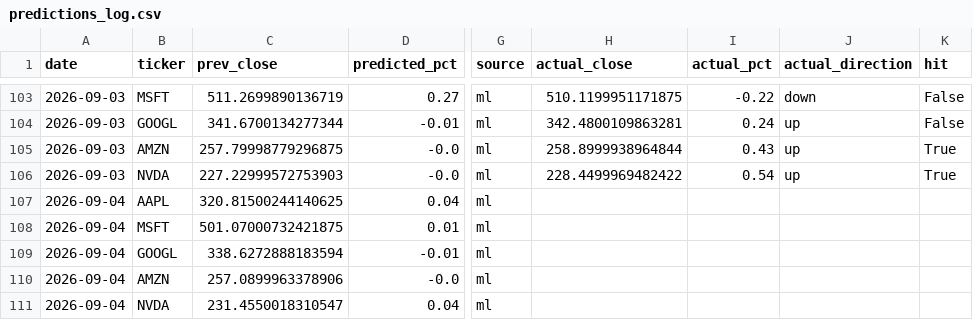
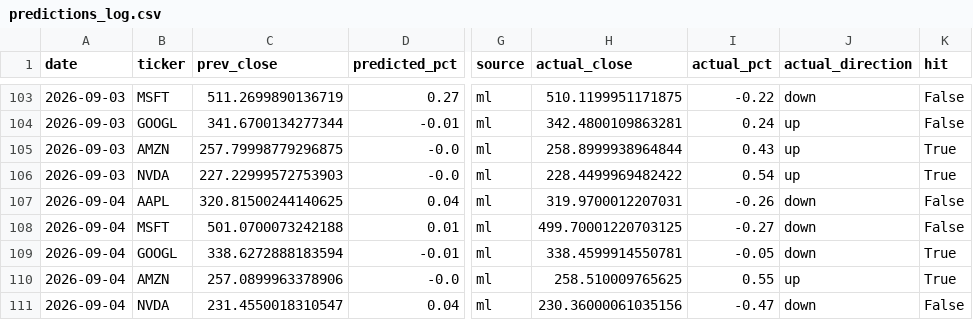
Before and after one commit to Revanth-Naik/niffler, a CSV file: data/processed/predictions_log.csv, drawn as a sheet; only a part is shown, gaps mark what is left out; the diff names each change by its address in the sheet, - before the commit and + after, or states it on an @@ line.

Commit message:
Record actuals for 2026-09-04

```diff
--- a/data/processed/predictions_log.csv
+++ b/data/processed/predictions_log.csv
-H107 (actual_close): (empty)
+H107 (actual_close): 319.9700012207031
-I107 (actual_pct): (empty)
+I107 (actual_pct): -0.26
-J107:J109 (actual_direction): (empty)
+J107:J109 (actual_direction): down
-K107:K108 (hit): (empty)
+K107:K108 (hit): False
-C108 (prev_close): 501.07000732421875
+C108 (prev_close): 501.0700073242188
-H108 (actual_close): (empty)
+H108 (actual_close): 499.70001220703125
-I108 (actual_pct): (empty)
+I108 (actual_pct): -0.27
-H109 (actual_close): (empty)
+H109 (actual_close): 338.4599914550781
-I109 (actual_pct): (empty)
+I109 (actual_pct): -0.05
-K109:K110 (hit): (empty)
+K109:K110 (hit): True
-H110 (actual_close): (empty)
+H110 (actual_close): 258.510009765625
-I110 (actual_pct): (empty)
+I110 (actual_pct): 0.55
-J110 (actual_direction): (empty)
+J110 (actual_direction): up
-H111 (actual_close): (empty)
+H111 (actual_close): 230.36000061035156
-I111 (actual_pct): (empty)
+I111 (actual_pct): -0.47
-J111 (actual_direction): (empty)
+J111 (actual_direction): down
-K111 (hit): (empty)
+K111 (hit): False
```
